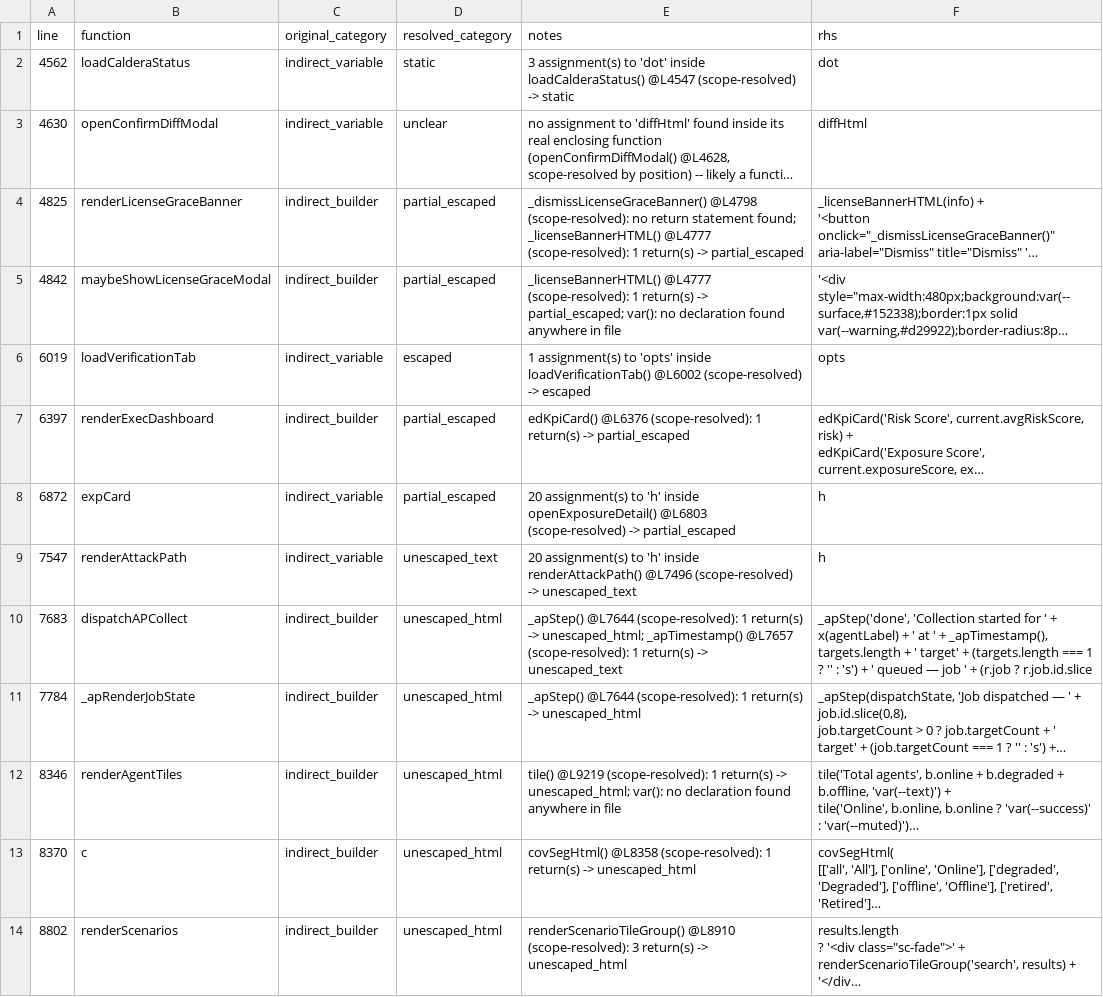
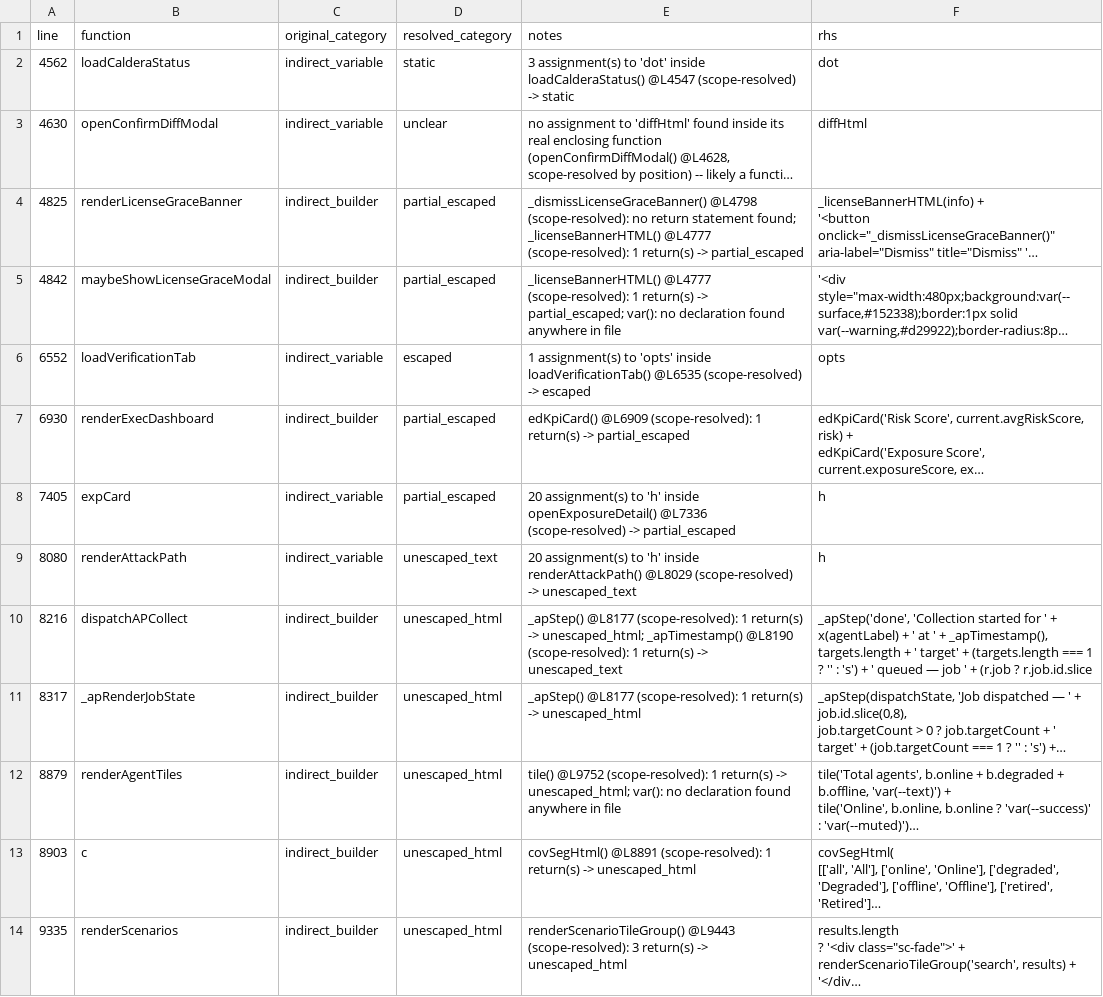
Before and after one commit to mhsse213es/BAS, a CSV file: Assessment/G1_INDIRECT_SINK_TRACE.csv, drawn as a sheet; only a part is shown; long unchanged cells end in …; the diff covers the shown part only; the diff names each change by its address in the sheet, - before the commit and + after, or states it on an @@ line.

```diff
--- a/Assessment/G1_INDIRECT_SINK_TRACE.csv
+++ b/Assessment/G1_INDIRECT_SINK_TRACE.csv
-A6 (line): 6019
+A6 (line): 6552
-E6 (notes): …inside loadVerificationTab() @L6002 (scope-resolved) ->…
+E6 (notes): …inside loadVerificationTab() @L6535 (scope-resolved) ->…
-A7 (line): 6397
+A7 (line): 6930
-E7 (notes): edKpiCard() @L6376 (scope-resolved): 1…
+E7 (notes): edKpiCard() @L6909 (scope-resolved): 1…
-A8 (line): 6872
+A8 (line): 7405
-E8 (notes): …inside openExposureDetail() @L6803 (scope-resolved) ->…
+E8 (notes): …inside openExposureDetail() @L7336 (scope-resolved) ->…
-A9 (line): 7547
+A9 (line): 8080
-E9 (notes): …inside renderAttackPath() @L7496 (scope-resolved) ->…
+E9 (notes): …inside renderAttackPath() @L8029 (scope-resolved) ->…
-A10 (line): 7683
+A10 (line): 8216
-E10 (notes): _apStep() @L7644 (scope-resolved): 1 return(s) -> unescaped_html; _apTimestamp() @L7657 (scope-resolved): 1…
+E10 (notes): _apStep() @L8177 (scope-resolved): 1 return(s) -> unescaped_html; _apTimestamp() @L8190 (scope-resolved): 1…
-A11 (line): 7784
+A11 (line): 8317
-E11 (notes): _apStep() @L7644 (scope-resolved): 1…
+E11 (notes): _apStep() @L8177 (scope-resolved): 1…
-A12 (line): 8346
+A12 (line): 8879
-E12 (notes): tile() @L9219 (scope-resolved): 1…
+E12 (notes): tile() @L9752 (scope-resolved): 1…
-A13 (line): 8370
+A13 (line): 8903
-E13 (notes): covSegHtml() @L8358 (scope-resolved): 1…
+E13 (notes): covSegHtml() @L8891 (scope-resolved): 1…
-A14 (line): 8802
+A14 (line): 9335
-E14 (notes): renderScenarioTileGroup() @L8910 (scope-resolved): 3…
+E14 (notes): renderScenarioTileGroup() @L9443 (scope-resolved): 3…
```
Also changed, not shown: 83 edited cells elsewhere in this file, Assessment/G1_FINAL_CLASSIFICATION.csv, Assessment/G1_INNERHTML_SINK_INVENTORY.csv, 9 other files.
